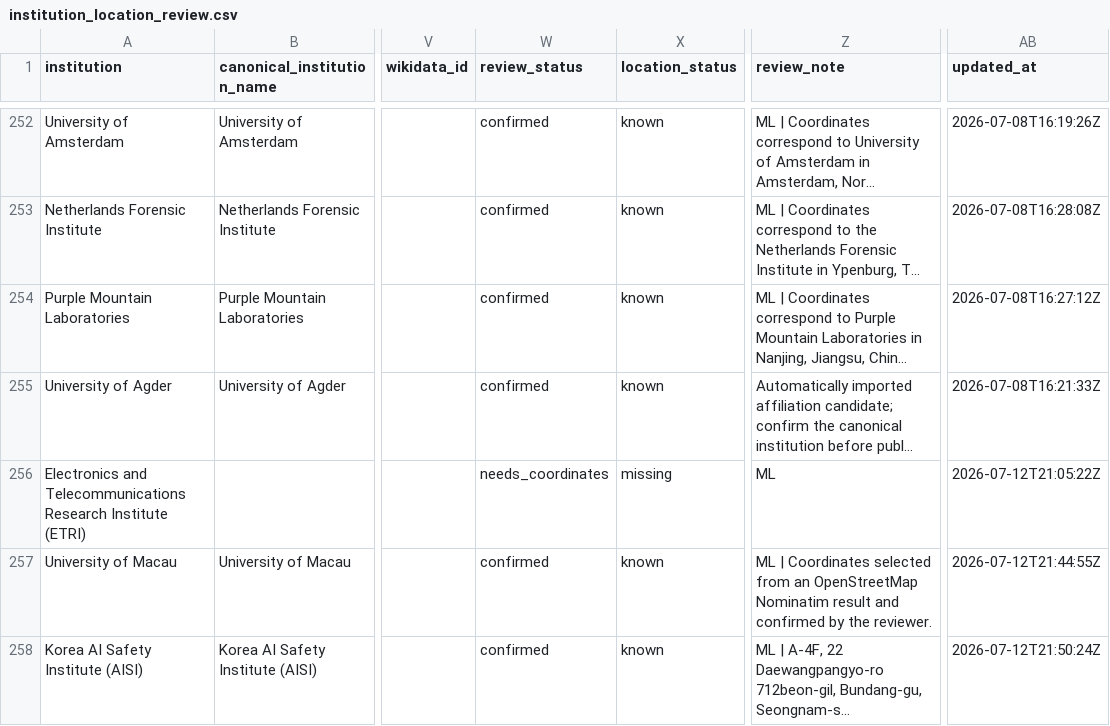
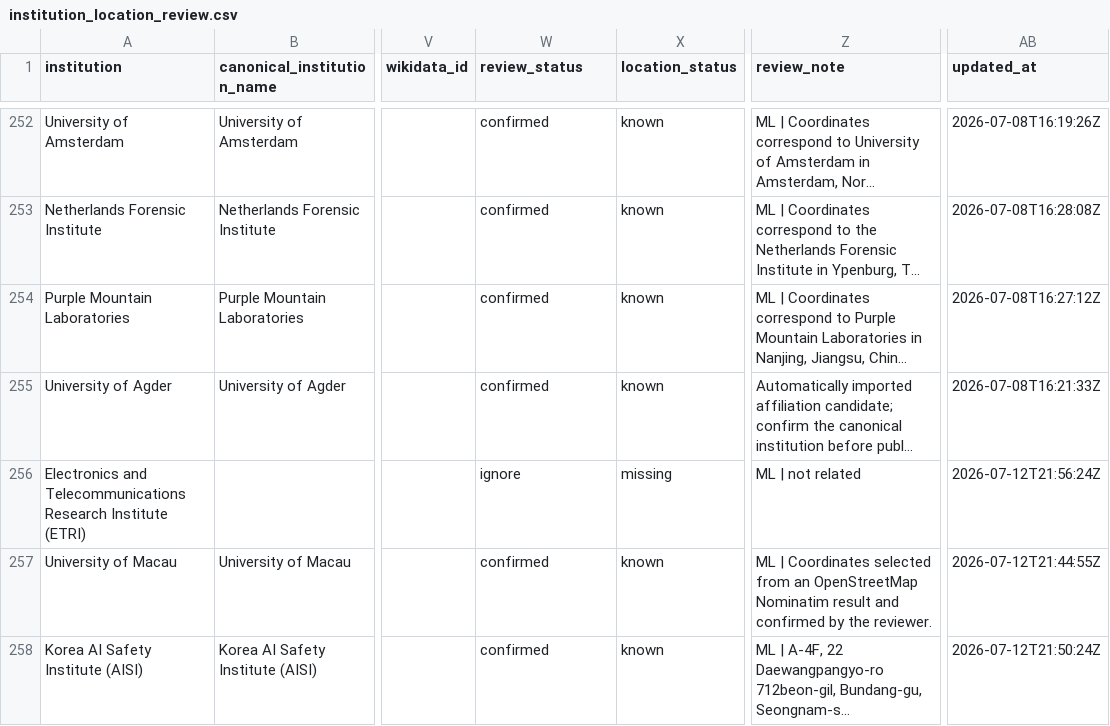
Before and after one commit to meiling-fdu/synthetic-image-research-map, a CSV file: data/curated/institution_location_review.csv, drawn as a sheet; only a part is shown, gaps mark what is left out; long unchanged cells end in …; the diff names each change by its address in the sheet, - before the commit and + after, or states it on an @@ line.

Commit message:
Update curated data and public preview 2026-07-13 00:11

```diff
--- a/data/curated/institution_location_review.csv
+++ b/data/curated/institution_location_review.csv
-W256 (review_status): needs_coordinates
+W256 (review_status): ignore
-Z256 (review_note): ML
+Z256 (review_note): ML | not related
-AB256 (updated_at): 2026-07-12T21:05:22Z
+AB256 (updated_at): 2026-07-12T21:56:24Z
```
